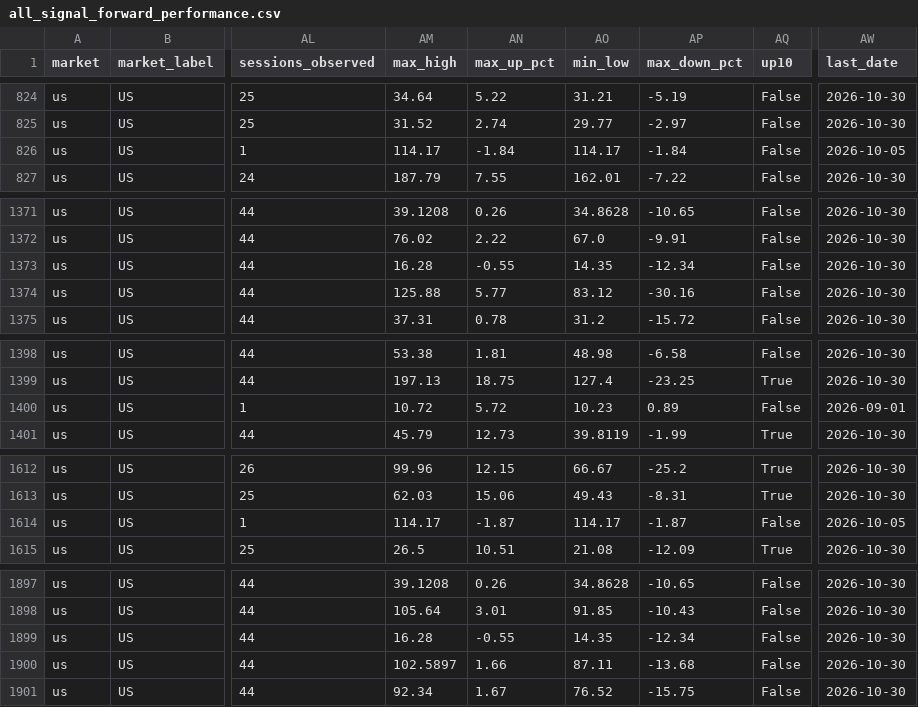
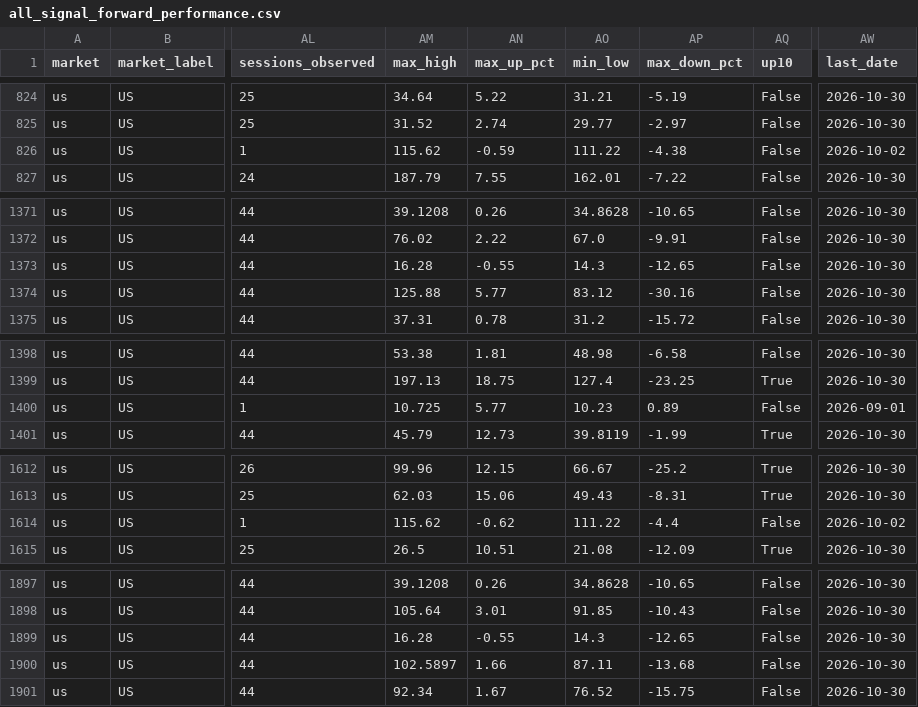
Before and after one commit to fwd5t2g5cw-ops/-daily-market-scanner, a CSV file: latest/six_signal_10pct/all_signal_forward_performance.csv, drawn as a sheet; only a part is shown, gaps mark what is left out; the diff covers the shown part only; the diff names each change by its address in the sheet, - before the commit and + after, or states it on an @@ line.

```diff
--- a/latest/six_signal_10pct/all_signal_forward_performance.csv
+++ b/latest/six_signal_10pct/all_signal_forward_performance.csv
-AM826 (max_high): 114.17
+AM826 (max_high): 115.62
-AN826 (max_up_pct): -1.84
+AN826 (max_up_pct): -0.59
-AO826 (min_low): 114.17
+AO826 (min_low): 111.22
-AP826 (max_down_pct): -1.84
+AP826 (max_down_pct): -4.38
-AW826 (last_date): 2026-10-05
+AW826 (last_date): 2026-10-02
-AO1373 (min_low): 14.35
+AO1373 (min_low): 14.3
-AP1373 (max_down_pct): -12.34
+AP1373 (max_down_pct): -12.65
-AM1400 (max_high): 10.72
+AM1400 (max_high): 10.725
-AN1400 (max_up_pct): 5.72
+AN1400 (max_up_pct): 5.77
-AM1614 (max_high): 114.17
+AM1614 (max_high): 115.62
-AN1614 (max_up_pct): -1.87
+AN1614 (max_up_pct): -0.62
-AO1614 (min_low): 114.17
+AO1614 (min_low): 111.22
-AP1614 (max_down_pct): -1.87
+AP1614 (max_down_pct): -4.4
-AW1614 (last_date): 2026-10-05
+AW1614 (last_date): 2026-10-02
-AO1899 (min_low): 14.35
+AO1899 (min_low): 14.3
-AP1899 (max_down_pct): -12.34
+AP1899 (max_down_pct): -12.65
```
Also changed, not shown: 14 edited cells elsewhere in this file, 2 other files.
